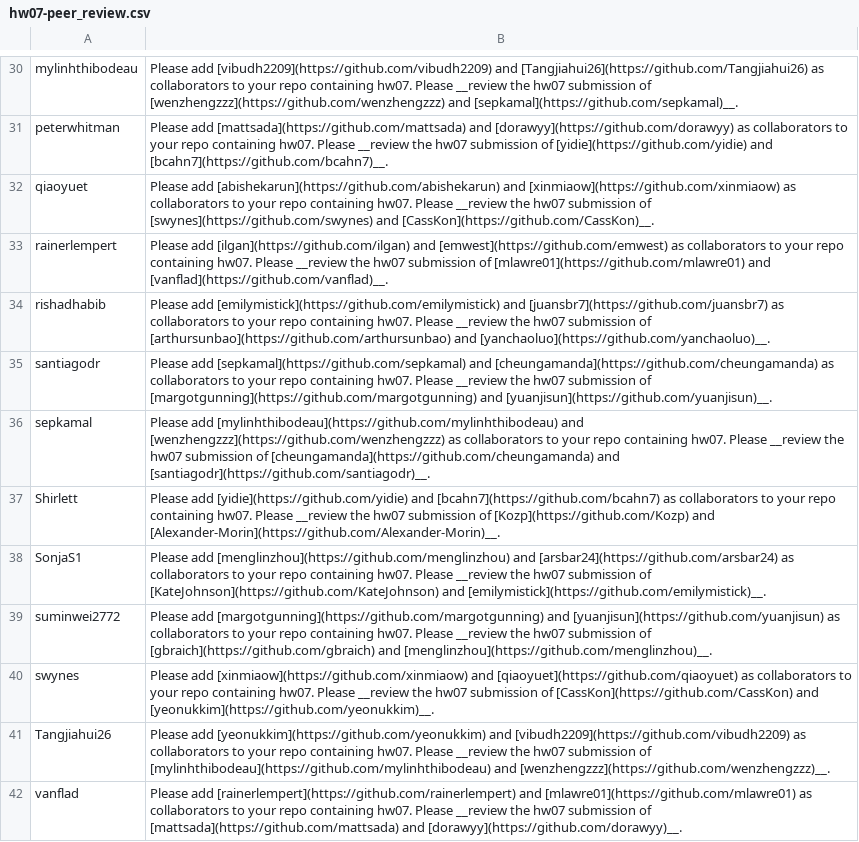
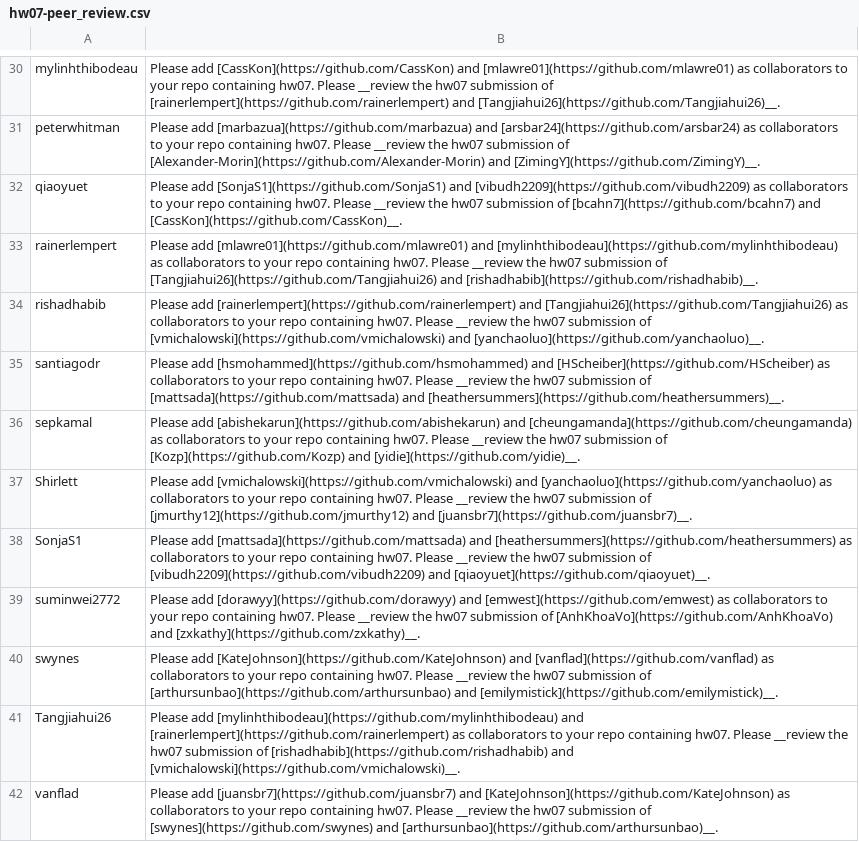
Before and after one commit to STAT545-UBC/STAT545-UBC-original-website, a CSV file: hw07-peer_review.csv, drawn as a sheet; only a part is shown, gaps mark what is left out; the diff covers the shown part only; the diff names each change by its address in the sheet, - before the commit and + after, or states it on an @@ line.

```diff
--- a/hw07-peer_review.csv
+++ b/hw07-peer_review.csv
-B30: Please add [vibudh2209](https://github.com/vibudh2209) and [Tangjiahui26](https://github.com/Tangjiahui26) as collaborators to your repo containing hw07. Please __review the hw07 submission of [wenzhengzzz](https://github.com/wenzhengzzz) and [sepkamal](https://github.com/sepkamal)__.
+B30: Please add [CassKon](https://github.com/CassKon) and [mlawre01](https://github.com/mlawre01) as collaborators to your repo containing hw07. Please __review the hw07 submission of [rainerlempert](https://github.com/rainerlempert) and [Tangjiahui26](https://github.com/Tangjiahui26)__.
-B31: Please add [mattsada](https://github.com/mattsada) and [dorawyy](https://github.com/dorawyy) as collaborators to your repo containing hw07. Please __review the hw07 submission of [yidie](https://github.com/yidie) and [bcahn7](https://github.com/bcahn7)__.
+B31: Please add [marbazua](https://github.com/marbazua) and [arsbar24](https://github.com/arsbar24) as collaborators to your repo containing hw07. Please __review the hw07 submission of [Alexander-Morin](https://github.com/Alexander-Morin) and [ZimingY](https://github.com/ZimingY)__.
-B32: Please add [abishekarun](https://github.com/abishekarun) and [xinmiaow](https://github.com/xinmiaow) as collaborators to your repo containing hw07. Please __review the hw07 submission of [swynes](https://github.com/swynes) and [CassKon](https://github.com/CassKon)__.
+B32: Please add [SonjaS1](https://github.com/SonjaS1) and [vibudh2209](https://github.com/vibudh2209) as collaborators to your repo containing hw07. Please __review the hw07 submission of [bcahn7](https://github.com/bcahn7) and [CassKon](https://github.com/CassKon)__.
-B33: Please add [ilgan](https://github.com/ilgan) and [emwest](https://github.com/emwest) as collaborators to your repo containing hw07. Please __review the hw07 submission of [mlawre01](https://github.com/mlawre01) and [vanflad](https://github.com/vanflad)__.
+B33: Please add [mlawre01](https://github.com/mlawre01) and [mylinhthibodeau](https://github.com/mylinhthibodeau) as collaborators to your repo containing hw07. Please __review the hw07 submission of [Tangjiahui26](https://github.com/Tangjiahui26) and [rishadhabib](https://github.com/rishadhabib)__.
-B34: Please add [emilymistick](https://github.com/emilymistick) and [juansbr7](https://github.com/juansbr7) as collaborators to your repo containing hw07. Please __review the hw07 submission of [arthursunbao](https://github.com/arthursunbao) and [yanchaoluo](https://github.com/yanchaoluo)__.
+B34: Please add [rainerlempert](https://github.com/rainerlempert) and [Tangjiahui26](https://github.com/Tangjiahui26) as collaborators to your repo containing hw07. Please __review the hw07 submission of [vmichalowski](https://github.com/vmichalowski) and [yanchaoluo](https://github.com/yanchaoluo)__.
-B35: Please add [sepkamal](https://github.com/sepkamal) and [cheungamanda](https://github.com/cheungamanda) as collaborators to your repo containing hw07. Please __review the hw07 submission of [margotgunning](https://github.com/margotgunning) and [yuanjisun](https://github.com/yuanjisun)__.
+B35: Please add [hsmohammed](https://github.com/hsmohammed) and [HScheiber](https://github.com/HScheiber) as collaborators to your repo containing hw07. Please __review the hw07 submission of [mattsada](https://github.com/mattsada) and [heathersummers](https://github.com/heathersummers)__.
-B36: Please add [mylinhthibodeau](https://github.com/mylinhthibodeau) and [wenzhengzzz](https://github.com/wenzhengzzz) as collaborators to your repo containing hw07. Please __review the hw07 submission of [cheungamanda](https://github.com/cheungamanda) and [santiagodr](https://github.com/santiagodr)__.
+B36: Please add [abishekarun](https://github.com/abishekarun) and [cheungamanda](https://github.com/cheungamanda) as collaborators to your repo containing hw07. Please __review the hw07 submission of [Kozp](https://github.com/Kozp) and [yidie](https://github.com/yidie)__.
-B37: Please add [yidie](https://github.com/yidie) and [bcahn7](https://github.com/bcahn7) as collaborators to your repo containing hw07. Please __review the hw07 submission of [Kozp](https://github.com/Kozp) and [Alexander-Morin](https://github.com/Alexander-Morin)__.
+B37: Please add [vmichalowski](https://github.com/vmichalowski) and [yanchaoluo](https://github.com/yanchaoluo) as collaborators to your repo containing hw07. Please __review the hw07 submission of [jmurthy12](https://github.com/jmurthy12) and [juansbr7](https://github.com/juansbr7)__.
-B38: Please add [menglinzhou](https://github.com/menglinzhou) and [arsbar24](https://github.com/arsbar24) as collaborators to your repo containing hw07. Please __review the hw07 submission of [KateJohnson](https://github.com/KateJohnson) and [emilymistick](https://github.com/emilymistick)__.
+B38: Please add [mattsada](https://github.com/mattsada) and [heathersummers](https://github.com/heathersummers) as collaborators to your repo containing hw07. Please __review the hw07 submission of [vibudh2209](https://github.com/vibudh2209) and [qiaoyuet](https://github.com/qiaoyuet)__.
-B39: Please add [margotgunning](https://github.com/margotgunning) and [yuanjisun](https://github.com/yuanjisun) as collaborators to your repo containing hw07. Please __review the hw07 submission of [gbraich](https://github.com/gbraich) and [menglinzhou](https://github.com/menglinzhou)__.
+B39: Please add [dorawyy](https://github.com/dorawyy) and [emwest](https://github.com/emwest) as collaborators to your repo containing hw07. Please __review the hw07 submission of [AnhKhoaVo](https://github.com/AnhKhoaVo) and [zxkathy](https://github.com/zxkathy)__.
-B40: Please add [xinmiaow](https://github.com/xinmiaow) and [qiaoyuet](https://github.com/qiaoyuet) as collaborators to your repo containing hw07. Please __review the hw07 submission of [CassKon](https://github.com/CassKon) and [yeonukkim](https://github.com/yeonukkim)__.
+B40: Please add [KateJohnson](https://github.com/KateJohnson) and [vanflad](https://github.com/vanflad) as collaborators to your repo containing hw07. Please __review the hw07 submission of [arthursunbao](https://github.com/arthursunbao) and [emilymistick](https://github.com/emilymistick)__.
-B41: Please add [yeonukkim](https://github.com/yeonukkim) and [vibudh2209](https://github.com/vibudh2209) as collaborators to your repo containing hw07. Please __review the hw07 submission of [mylinhthibodeau](https://github.com/mylinhthibodeau) and [wenzhengzzz](https://github.com/wenzhengzzz)__.
+B41: Please add [mylinhthibodeau](https://github.com/mylinhthibodeau) and [rainerlempert](https://github.com/rainerlempert) as collaborators to your repo containing hw07. Please __review the hw07 submission of [rishadhabib](https://github.com/rishadhabib) and [vmichalowski](https://github.com/vmichalowski)__.
-B42: Please add [rainerlempert](https://github.com/rainerlempert) and [mlawre01](https://github.com/mlawre01) as collaborators to your repo containing hw07. Please __review the hw07 submission of [mattsada](https://github.com/mattsada) and [dorawyy](https://github.com/dorawyy)__.
+B42: Please add [juansbr7](https://github.com/juansbr7) and [KateJohnson](https://github.com/KateJohnson) as collaborators to your repo containing hw07. Please __review the hw07 submission of [swynes](https://github.com/swynes) and [arthursunbao](https://github.com/arthursunbao)__.
```
Also changed, not shown: 40 edited cells elsewhere in this file, 2 other files.
